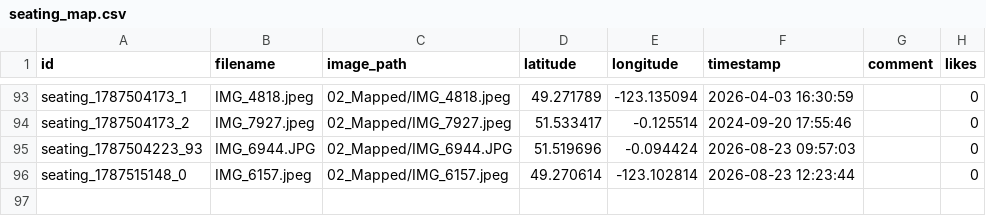
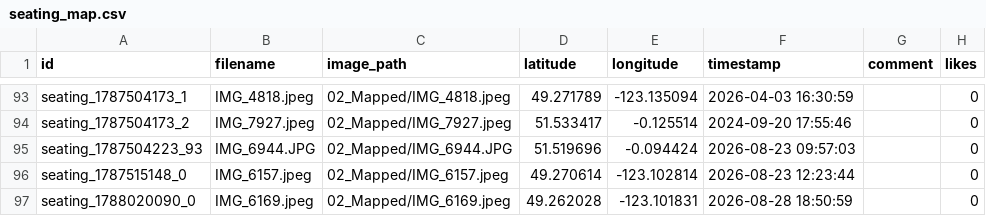
Before and after one commit to LyTelvis/seating-map, a CSV file: seating_map.csv, drawn as a sheet; only a part is shown, gaps mark what is left out.

Commit message:
Auto-update seating map data and photos

```diff
--- a/seating_map.csv
+++ b/seating_map.csv
@@ -96 +96,2 @@ id,filename,image_path,latitude,longitude,timestamp,comment,likes
 "seating_1787515148_0","IMG_6157.jpeg","02_Mapped/IMG_6157.jpeg",49.270614,-123.102814,"2026-08-23 12:23:44","",0
+"seating_1788020090_0","IMG_6169.jpeg","02_Mapped/IMG_6169.jpeg",49.262028,-123.101831,"2026-08-28 18:50:59","",0
```
Also changed, not shown: 3 other files.
